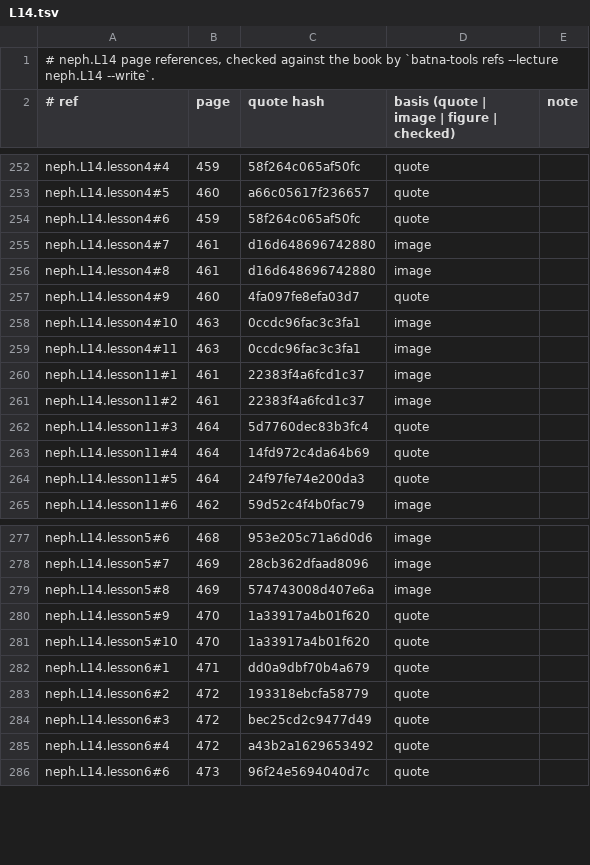
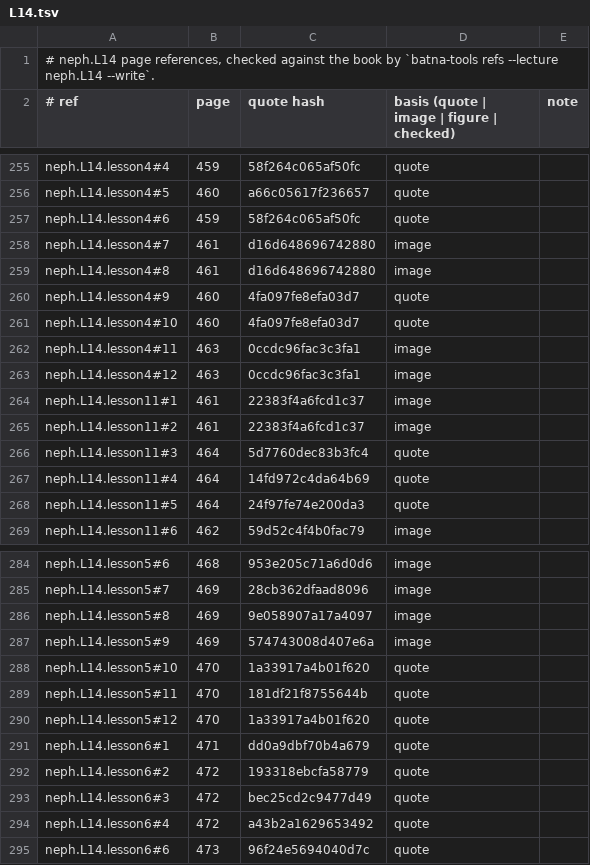
Before and after one commit to MohamedRef/Batna-app, a TSV file: content/book-refs/neph/L14.tsv, drawn as a sheet; only a part is shown, gaps mark what is left out; the diff covers the shown part only.

Commit message:
neph.L14: show nine lupus and TMA algorithms given in words only (#1156)

```diff
--- a/content/book-refs/neph/L14.tsv
+++ b/content/book-refs/neph/L14.tsv
@@ -257,4 +260,5 @@ neph.L14.lesson4#8	461	d16d648696742880	image
 neph.L14.lesson4#9	460	4fa097fe8efa03d7	quote	
-neph.L14.lesson4#10	463	0ccdc96fac3c3fa1	image	
+neph.L14.lesson4#10	460	4fa097fe8efa03d7	quote	
 neph.L14.lesson4#11	463	0ccdc96fac3c3fa1	image	
+neph.L14.lesson4#12	463	0ccdc96fac3c3fa1	image	
 neph.L14.lesson11#1	461	22383f4a6fcd1c37	image	
@@ -278,5 +285,7 @@ neph.L14.lesson5#6	468	953e205c71a6d0d6	image
 neph.L14.lesson5#7	469	28cb362dfaad8096	image	
-neph.L14.lesson5#8	469	574743008d407e6a	image	
-neph.L14.lesson5#9	470	1a33917a4b01f620	quote	
+neph.L14.lesson5#8	469	9e058907a17a4097	image	
+neph.L14.lesson5#9	469	574743008d407e6a	image	
 neph.L14.lesson5#10	470	1a33917a4b01f620	quote	
+neph.L14.lesson5#11	470	181df21f8755644b	quote	
+neph.L14.lesson5#12	470	1a33917a4b01f620	quote	
 neph.L14.lesson6#1	471	dd0a9dbf70b4a679	quote	
```
Also changed, not shown: 6 added rows and 16 edited cells elsewhere in this file, 6 other files.
